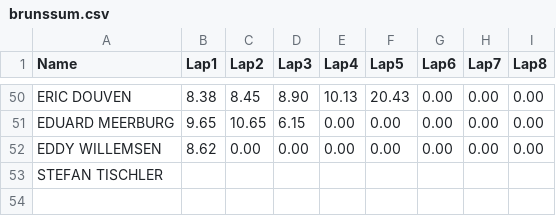
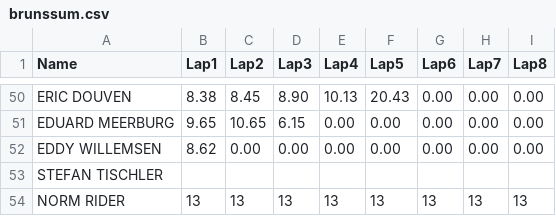
Before and after one commit to rscircus/uitslagen, a CSV file: data/brunssum.csv, drawn as a sheet; only a part is shown, gaps mark what is left out.

Commit message:
Add a NORM RIDER fixed to 13 minutes

```diff
--- a/data/brunssum.csv
+++ b/data/brunssum.csv
@@ -53 +53,2 @@
 "STEFAN TISCHLER",,,,,,,,
+"NORM RIDER",13,13,13,13,13,13,13,13
```
Also changed, not shown: 1 other file.
